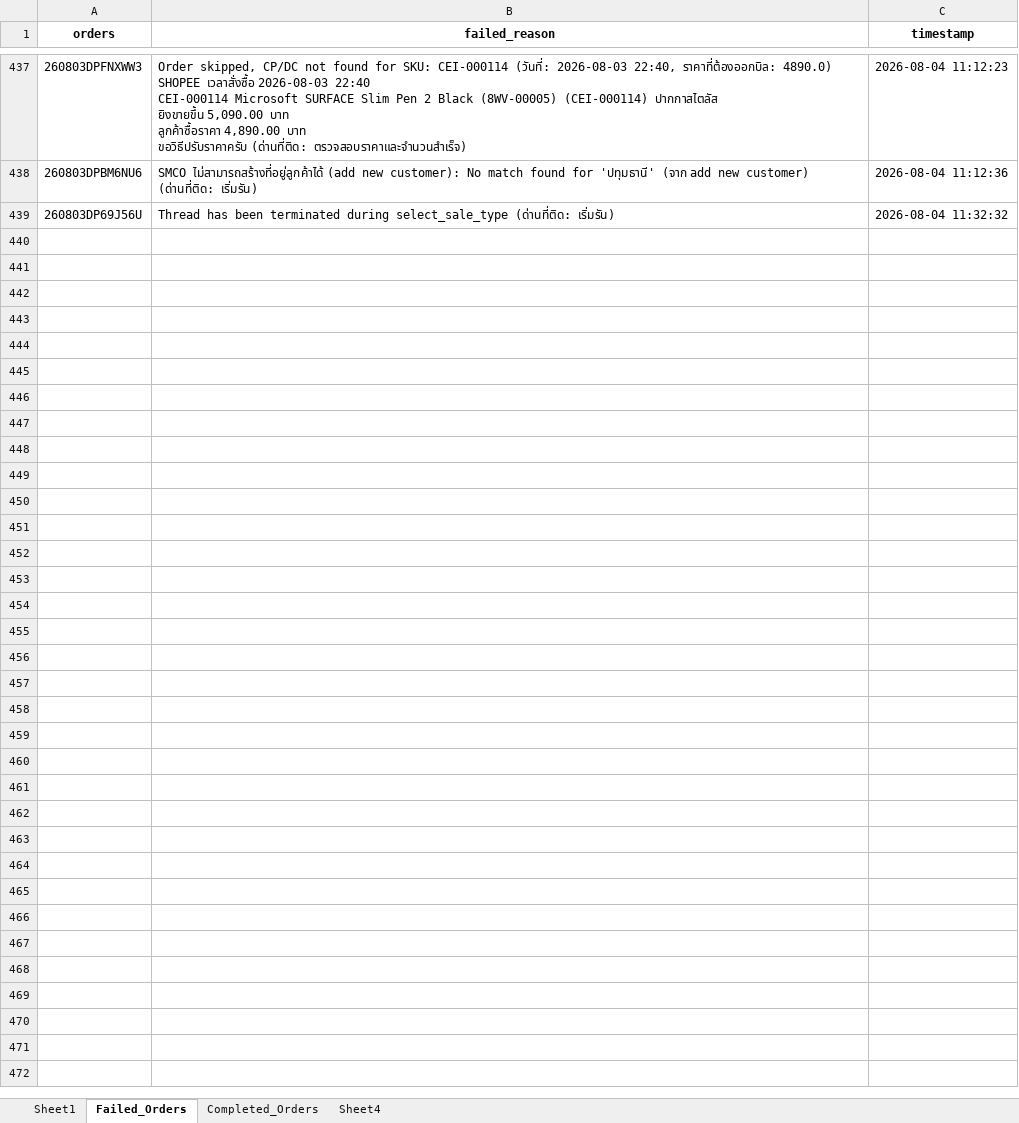
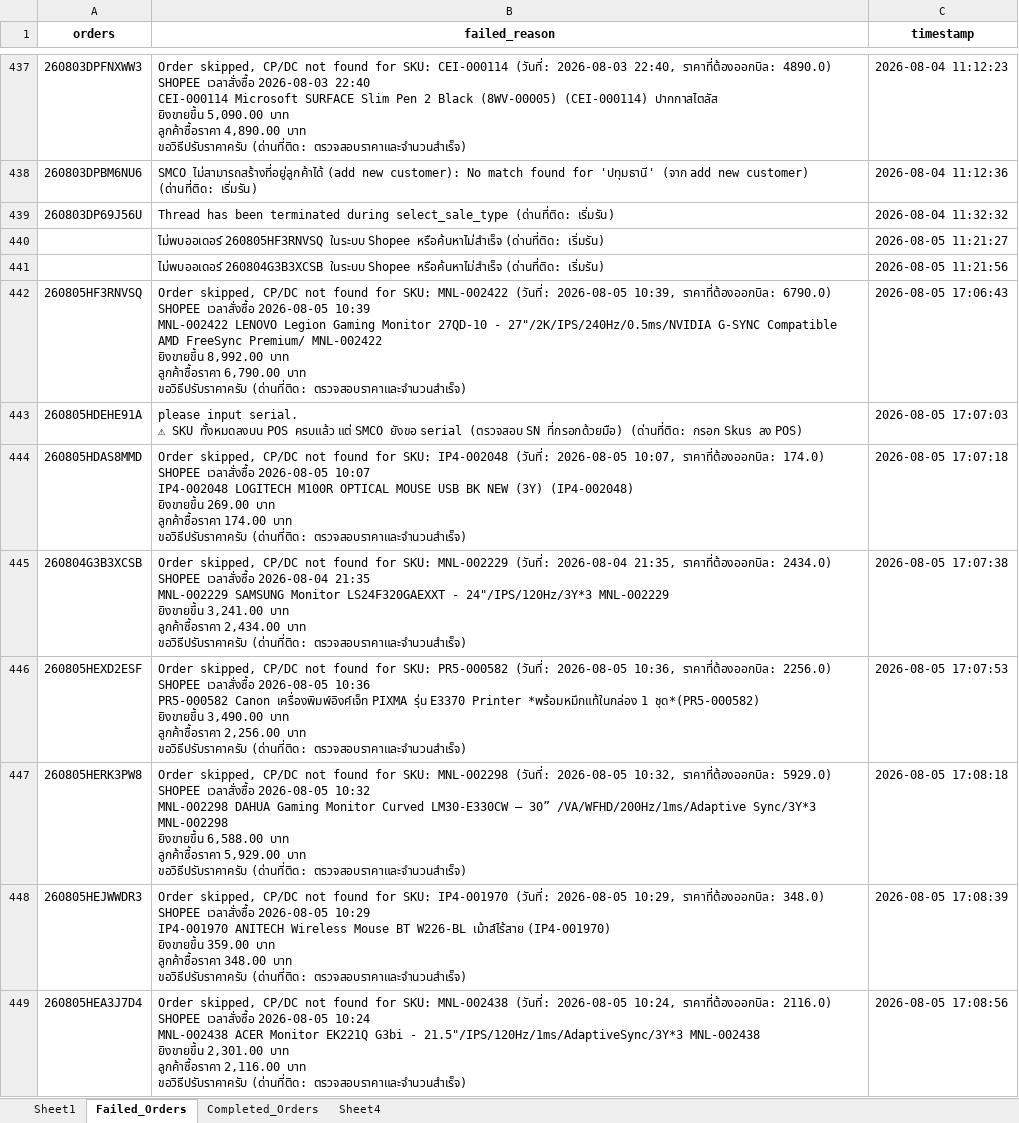
Before and after one commit to iHaveNoKnowledge/Python, an Excel workbook: projects/auto_page/autopageMKII/tables/Accel_mode_uat.xlsx, sheet Failed_Orders, drawn as a sheet; only a part is shown, gaps mark what is left out; values as stored, in another font and other column widths than the file's, no borders; ↵ is a line break in a cell; the diff covers the shown part only; the diff names each change by its address in the sheet, - before the commit and + after, or states it on an @@ line.

Commit message:
fix(autopageMKII): eliminate thread overlap & GUI freeze on restart, correct stop/empty-order status, record failed when customer add+no-result in accel
- search_order(): drop blocking join(timeout=5); non-blocking stop via _cycle_generation bump + bot._active_generation, guarded callback so stale cycles can't kill new threads
- operation_task_thread(): accept authoritative gen + bot._gen_lock to stop old thread clobbering bot.operation_thread; order_search uses local on_complete (no shared self.on_complete race)
- accel_mode: _accel_run_id guard so a stale start_next_cycle can't hijack a new run
- check_threads(): stale cycle never touches status (keeps 'กำลังทำงาน' on restart); shows 'จบการทำงาน' when stop pressed while threads alive
- stop_operation(): set 'จบการทำงาน' immediately; operation_start 'Your Turn' won't overwrite after stop
- empty order: stop without threads, log 'ไม่ได้กรอกเลข Order', no popup (manual + accel paths)
- ensure_li_shown_cus_name(): accel mode records Failed_Orders when customer added but still 'No results found' (was infinite loop)

```diff
--- a/projects/auto_page/autopageMKII/tables/Accel_mode_uat.xlsx (sheet Failed_Orders)
+++ b/projects/auto_page/autopageMKII/tables/Accel_mode_uat.xlsx (sheet Failed_Orders)
+row 440:  | ไม่พบออเดอร์ 260805HF3RNVSQ ในระบบ Shopee หรือค้นหาไม่สำเร็จ (ด่านที่ติด: เริ่มรัน) | 2026-08-05 11:21:27
+row 441:  | ไม่พบออเดอร์ 260804G3B3XCSB ในระบบ Shopee หรือค้นหาไม่สำเร็จ (ด่านที่ติด: เริ่มรัน) | 2026-08-05 11:21:56
+row 442: 260805HF3RNVSQ | Order skipped, CP/DC not found for SKU: MNL-002422 (วันที่: 2026-08-05 10:39, ราคาที่ต้องออกบิล: 6790.0) ↵ SHOPEE เวลาสั่งซื้อ 2026-08-05 10:39 ↵ MNL-002422 LENOVO Legion Gaming Monitor 27QD-10 - 27"/2K/IPS/240Hz/0.5ms/NVIDIA G-SYNC Compatible AMD FreeSync Premium/ MNL-002422 ↵ ยิงขายขึ้น 8,992.00 บาท ↵ ลูกค้าซื้อราคา 6,790.00 บาท ↵ ขอวิธีปรับราคาครับ (ด่านที่ติด: ตรวจสอบราคาและจำนวนสำเร็จ) | 2026-08-05 17:06:43
+row 443: 260805HDEHE91A | please input serial. ↵ ⚠ SKU ทั้งหมดลงบน POS ครบแล้ว แต่ SMCO ยังขอ serial (ตรวจสอบ SN ที่กรอกด้วยมือ) (ด่านที่ติด: กรอก Skus ลง POS) | 2026-08-05 17:07:03
+row 444: 260805HDAS8MMD | Order skipped, CP/DC not found for SKU: IP4-002048 (วันที่: 2026-08-05 10:07, ราคาที่ต้องออกบิล: 174.0) ↵ SHOPEE เวลาสั่งซื้อ 2026-08-05 10:07 ↵ IP4-002048 LOGITECH M100R OPTICAL MOUSE USB BK NEW (3Y) (IP4-002048) ↵ ยิงขายขึ้น 269.00 บาท ↵ ลูกค้าซื้อราคา 174.00 บาท ↵ ขอวิธีปรับราคาครับ (ด่านที่ติด: ตรวจสอบราคาและจำนวนสำเร็จ) | 2026-08-05 17:07:18
+row 445: 260804G3B3XCSB | Order skipped, CP/DC not found for SKU: MNL-002229 (วันที่: 2026-08-04 21:35, ราคาที่ต้องออกบิล: 2434.0) ↵ SHOPEE เวลาสั่งซื้อ 2026-08-04 21:35 ↵ MNL-002229 SAMSUNG Monitor LS24F320GAEXXT - 24"/IPS/120Hz/3Y*3 MNL-002229 ↵ ยิงขายขึ้น 3,241.00 บาท ↵ ลูกค้าซื้อราคา 2,434.00 บาท ↵ ขอวิธีปรับราคาครับ (ด่านที่ติด: ตรวจสอบราคาและจำนวนสำเร็จ) | 2026-08-05 17:07:38
+row 446: 260805HEXD2ESF | Order skipped, CP/DC not found for SKU: PR5-000582 (วันที่: 2026-08-05 10:36, ราคาที่ต้องออกบิล: 2256.0) ↵ SHOPEE เวลาสั่งซื้อ 2026-08-05 10:36 ↵ PR5-000582 Canon เครื่องพิมพ์อิงค์เจ็ท PIXMA รุ่น E3370 Printer *พร้อมหมึกแท้ในกล่อง 1 ชุด*(PR5-000582) ↵ ยิงขายขึ้น 3,490.00 บาท ↵ ลูกค้าซื้อราคา 2,256.00 บาท ↵ ขอวิธีปรับราคาครับ (ด่านที่ติด: ตรวจสอบราคาและจำนวนสำเร็จ) | 2026-08-05 17:07:53
+row 447: 260805HERK3PW8 | Order skipped, CP/DC not found for SKU: MNL-002298 (วันที่: 2026-08-05 10:32, ราคาที่ต้องออกบิล: 5929.0) ↵ SHOPEE เวลาสั่งซื้อ 2026-08-05 10:32 ↵ MNL-002298 DAHUA Gaming Monitor Curved LM30-E330CW – 30” /VA/WFHD/200Hz/1ms/Adaptive Sync/3Y*3 MNL-002298 ↵ ยิงขายขึ้น 6,588.00 บาท ↵ ลูกค้าซื้อราคา 5,929.00 บาท ↵ ขอวิธีปรับราคาครับ (ด่านที่ติด: ตรวจสอบราคาและจำนวนสำเร็จ) | 2026-08-05 17:08:18
+row 448: 260805HEJWWDR3 | Order skipped, CP/DC not found for SKU: IP4-001970 (วันที่: 2026-08-05 10:29, ราคาที่ต้องออกบิล: 348.0) ↵ SHOPEE เวลาสั่งซื้อ 2026-08-05 10:29 ↵ IP4-001970 ANITECH Wireless Mouse BT W226-BL เม้าส์ไร้สาย (IP4-001970) ↵ ยิงขายขึ้น 359.00 บาท ↵ ลูกค้าซื้อราคา 348.00 บาท ↵ ขอวิธีปรับราคาครับ (ด่านที่ติด: ตรวจสอบราคาและจำนวนสำเร็จ) | 2026-08-05 17:08:39
+row 449: 260805HEA3J7D4 | Order skipped, CP/DC not found for SKU: MNL-002438 (วันที่: 2026-08-05 10:24, ราคาที่ต้องออกบิล: 2116.0) ↵ SHOPEE เวลาสั่งซื้อ 2026-08-05 10:24 ↵ MNL-002438 ACER Monitor EK221Q G3bi - 21.5"/IPS/120Hz/1ms/AdaptiveSync/3Y*3 MNL-002438 ↵ ยิงขายขึ้น 2,301.00 บาท ↵ ลูกค้าซื้อราคา 2,116.00 บาท ↵ ขอวิธีปรับราคาครับ (ด่านที่ติด: ตรวจสอบราคาและจำนวนสำเร็จ) | 2026-08-05 17:08:56
```
Also changed, not shown: 9 added rows elsewhere in this sheet, sheet Sheet1, sheet Completed_Orders, 3 other files.
